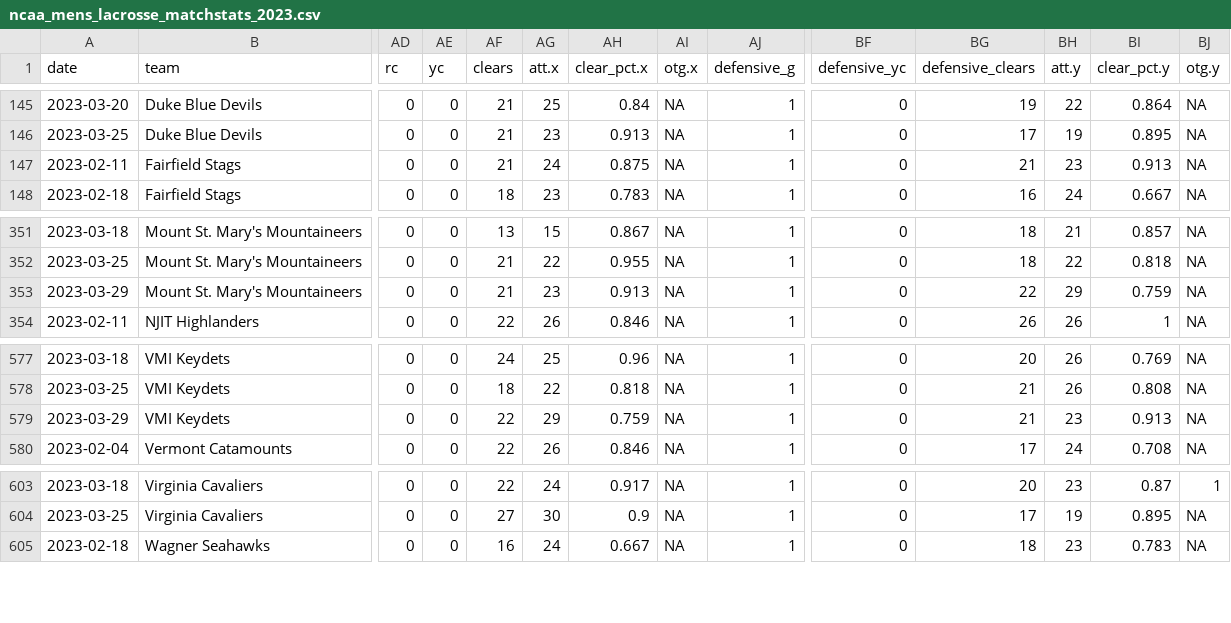
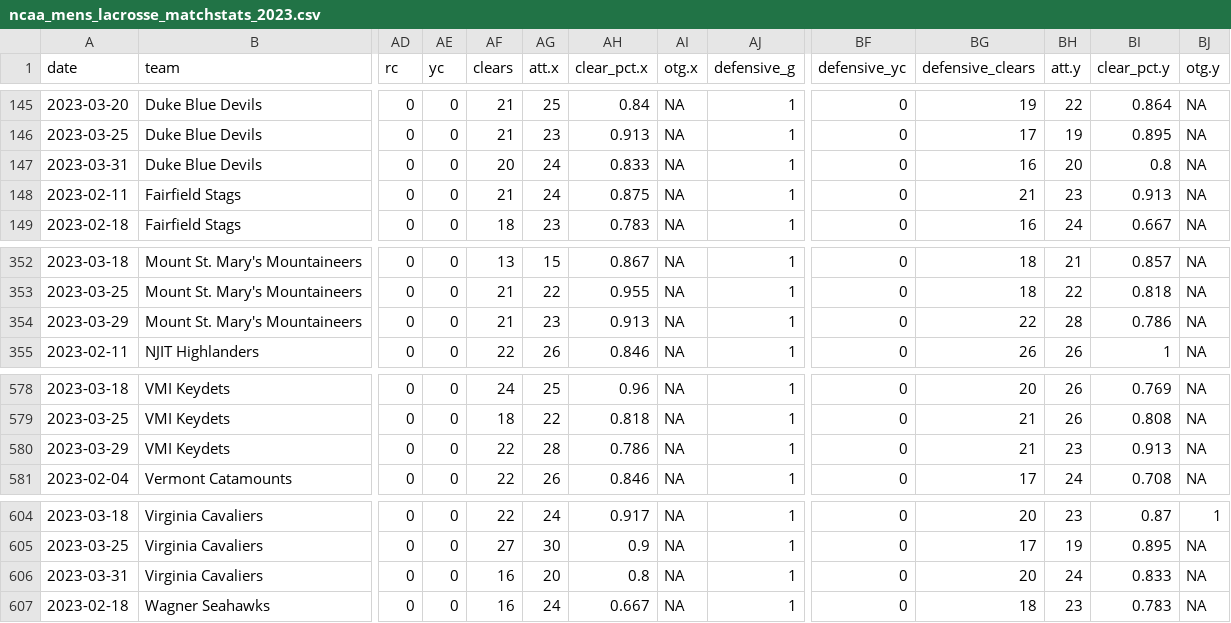
Before and after one commit to dwillis/NCAALacrosseData, a CSV file: data/ncaa_mens_lacrosse_matchstats_2023.csv, drawn as a sheet; only a part is shown, gaps mark what is left out; addresses are those after the commit; rows hold the shown columns only; the diff names each change by its address in the sheet, - before the commit and + after, or states it on an @@ line.

```diff
--- a/data/ncaa_mens_lacrosse_matchstats_2023.csv
+++ b/data/ncaa_mens_lacrosse_matchstats_2023.csv
+row 147: 2023-03-31 | Duke Blue Devils | 0 | 0 | 20 | 24 | 0.833 | NA | 1 | 0 | 16 | 20 | 0.8 | NA
-BH354 (att.y): 29
+BH354 (att.y): 28
-BI354 (clear_pct.y): 0.759
+BI354 (clear_pct.y): 0.786
-AG580 (att.x): 29
+AG580 (att.x): 28
-AH580 (clear_pct.x): 0.759
+AH580 (clear_pct.x): 0.786
+row 606: 2023-03-31 | Virginia Cavaliers | 0 | 0 | 16 | 20 | 0.8 | NA | 1 | 0 | 20 | 24 | 0.833 | NA
```
Also changed, not shown: data/ncaa_mens_lacrosse_playerstats_2023.csv.
